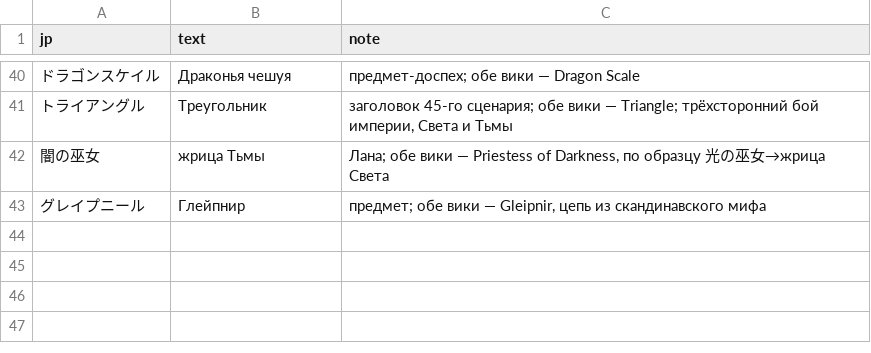
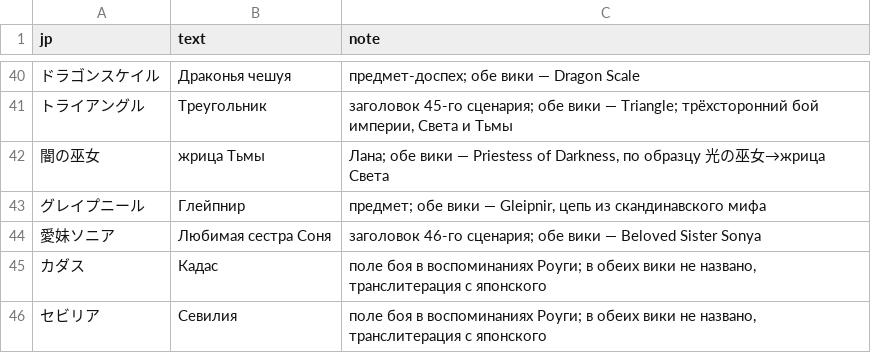
Before and after one commit to nE0sIghT/langrisser-translation, a CSV file: data/games/l2/lang/ru/glossary.csv, drawn as a sheet; only a part is shown, gaps mark what is left out; the diff names each change by its address in the sheet, - before the commit and + after, or states it on an @@ line.

```diff
--- a/data/games/l2/lang/ru/glossary.csv
+++ b/data/games/l2/lang/ru/glossary.csv
+row 44: 愛妹ソニア | Любимая сестра Соня | заголовок 46-го сценария; обе вики — Beloved Sister Sonya
+row 45: カダス | Кадас | поле боя в воспоминаниях Роуги; в обеих вики не названо, транслитерация с японского
+row 46: セビリア | Севилия | поле боя в воспоминаниях Роуги; в обеих вики не названо, транслитерация с японского
```
Also changed, not shown: data/common/font_mapping/l1_2_slots_ru.csv, 1 other file.
